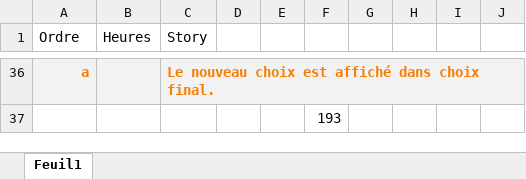
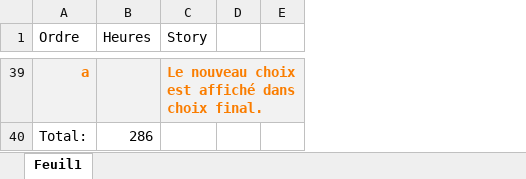
Before and after one commit to zacouse/InterfaceStages, an Excel workbook: Documentation/Backlog.xlsx, sheet Feuil1, drawn as a sheet; only a part is shown, gaps mark what is left out; values as stored, in another font and other column widths than the file's, no borders; removed rows and columns are numbered as before the commit, all else as after; the diff covers the shown part only; the diff names each change by its address in the sheet, - before the commit and + after, or states it on an @@ line.

```diff
--- a/Documentation/Backlog.xlsx (sheet Feuil1)
+++ b/Documentation/Backlog.xlsx (sheet Feuil1)
-column E, empty
-column F, row 37: 193
-column G, empty
-column H, empty
-column I, empty
-A40 (Ordre): (empty)
+A40 (Ordre): Total:
-B40 (Heures): (empty)
+B40 (Heures): 286
```
Also changed, not shown: 15 added rows, 12 removed rows, 5 edited cells and cell formats elsewhere in this sheet.
